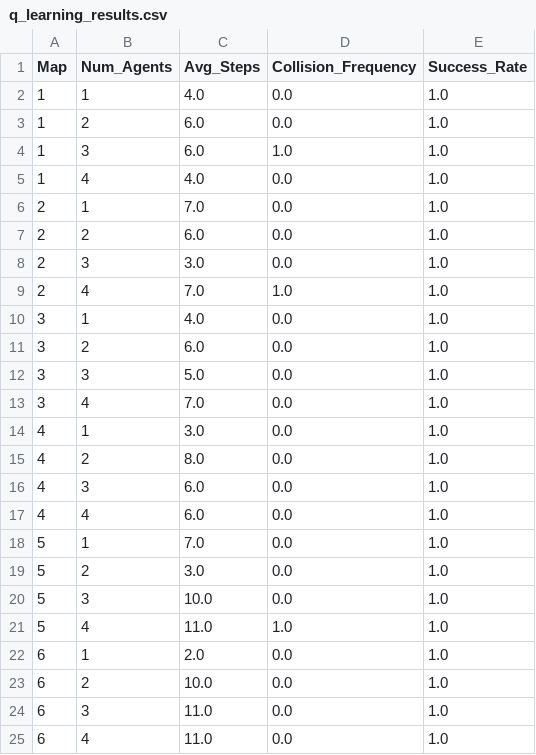
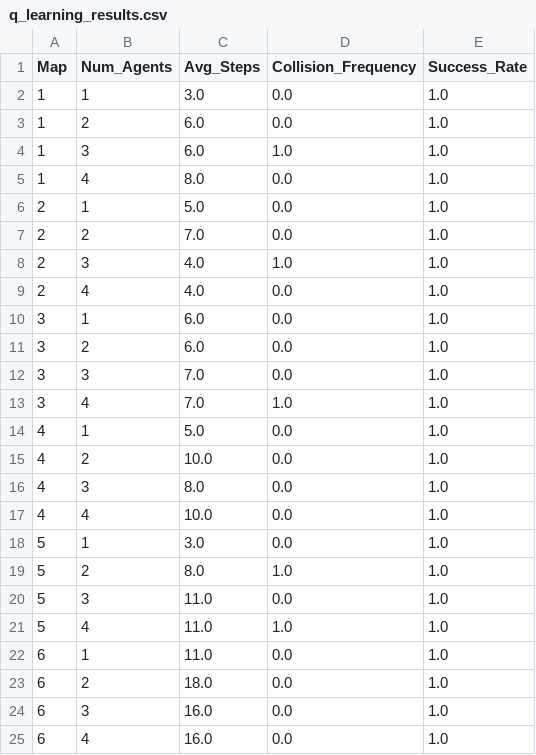
Before and after one commit to aliadeeba98/Multi-UAV-Path-Planning-Algorithms, a CSV file: results/q_learning_results.csv, drawn as a sheet.

```diff
--- a/results/q_learning_results.csv
+++ b/results/q_learning_results.csv
@@ -1,25 +1,25 @@
 Map,Num_Agents,Avg_Steps,Collision_Frequency,Success_Rate
-1,1,4.0,0.0,1.0
+1,1,3.0,0.0,1.0
 1,2,6.0,0.0,1.0
 1,3,6.0,1.0,1.0
-1,4,4.0,0.0,1.0
-2,1,7.0,0.0,1.0
-2,2,6.0,0.0,1.0
-2,3,3.0,0.0,1.0
-2,4,7.0,1.0,1.0
-3,1,4.0,0.0,1.0
+1,4,8.0,0.0,1.0
+2,1,5.0,0.0,1.0
+2,2,7.0,0.0,1.0
+2,3,4.0,1.0,1.0
+2,4,4.0,0.0,1.0
+3,1,6.0,0.0,1.0
 3,2,6.0,0.0,1.0
-3,3,5.0,0.0,1.0
-3,4,7.0,0.0,1.0
-4,1,3.0,0.0,1.0
-4,2,8.0,0.0,1.0
-4,3,6.0,0.0,1.0
-4,4,6.0,0.0,1.0
-5,1,7.0,0.0,1.0
-5,2,3.0,0.0,1.0
-5,3,10.0,0.0,1.0
+3,3,7.0,0.0,1.0
+3,4,7.0,1.0,1.0
+4,1,5.0,0.0,1.0
+4,2,10.0,0.0,1.0
+4,3,8.0,0.0,1.0
+4,4,10.0,0.0,1.0
+5,1,3.0,0.0,1.0
+5,2,8.0,1.0,1.0
+5,3,11.0,0.0,1.0
 5,4,11.0,1.0,1.0
-6,1,2.0,0.0,1.0
-6,2,10.0,0.0,1.0
-6,3,11.0,0.0,1.0
-6,4,11.0,0.0,1.0
+6,1,11.0,0.0,1.0
+6,2,18.0,0.0,1.0
+6,3,16.0,0.0,1.0
+6,4,16.0,0.0,1.0
```
Also changed, not shown: results/all_algorithms_merged.csv, results/astar_results.csv, 3 other files.
